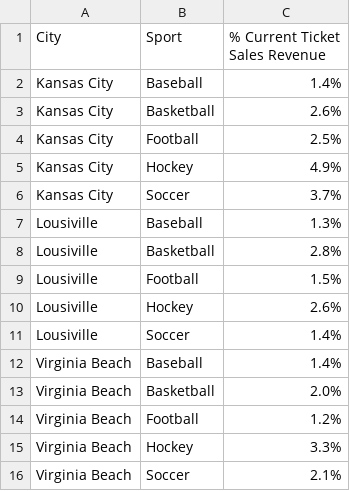
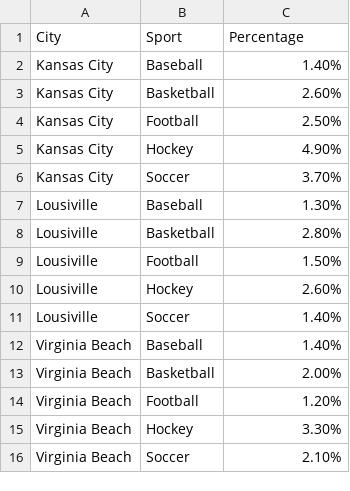
Before and after one commit to lmdube21/SSAC23_Hackathon, a CSV file: table.csv, drawn as a sheet.

Commit message:
fix table headers

```diff
--- a/table.csv
+++ b/table.csv
@@ -1,16 +1,16 @@
-City,Sport,% Current Ticket Sales Revenue
-Kansas City,Baseball,1.4%
-Kansas City,Basketball,2.6%
-Kansas City,Football,2.5%
-Kansas City,Hockey,4.9%
-Kansas City,Soccer,3.7%
-Lousiville,Baseball,1.3%
-Lousiville,Basketball,2.8%
-Lousiville,Football,1.5%
-Lousiville,Hockey,2.6%
-Lousiville,Soccer,1.4%
-Virginia Beach,Baseball,1.4%
-Virginia Beach,Basketball,2.0%
-Virginia Beach,Football,1.2%
-Virginia Beach,Hockey,3.3%
-Virginia Beach,Soccer,2.1%
+City,Sport,Percentage
+Kansas City,Baseball,1.40%
+Kansas City,Basketball,2.60%
+Kansas City,Football,2.50%
+Kansas City,Hockey,4.90%
+Kansas City,Soccer,3.70%
+Lousiville,Baseball,1.30%
+Lousiville,Basketball,2.80%
+Lousiville,Football,1.50%
+Lousiville,Hockey,2.60%
+Lousiville,Soccer,1.40%
+Virginia Beach,Baseball,1.40%
+Virginia Beach,Basketball,2.00%
+Virginia Beach,Football,1.20%
+Virginia Beach,Hockey,3.30%
+Virginia Beach,Soccer,2.10%
```
